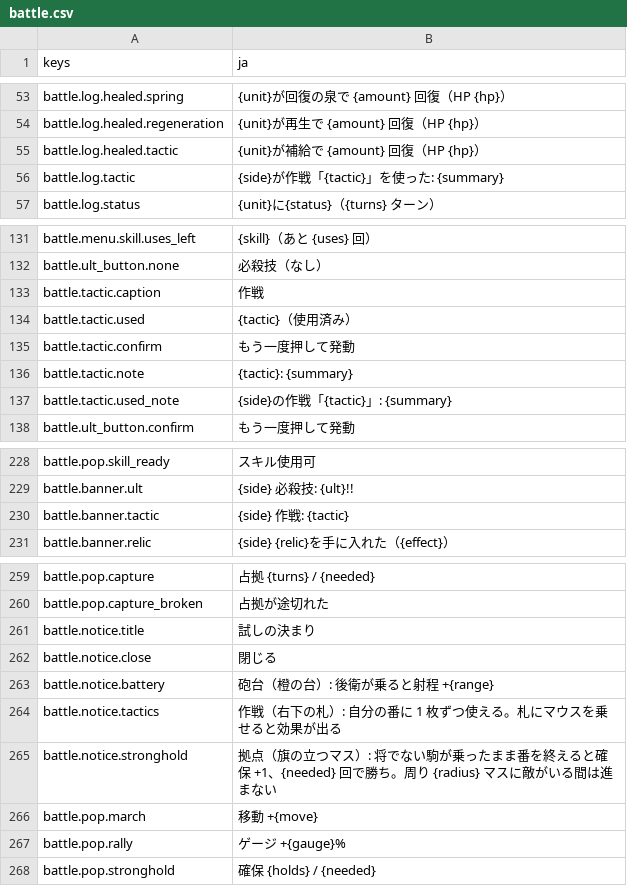
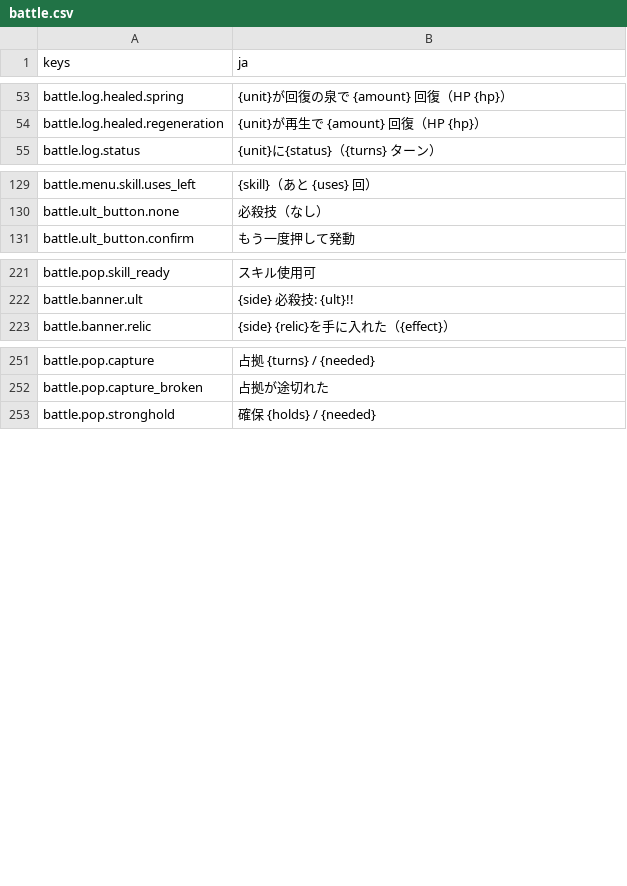
Before and after one commit to mattyan1053/pj-legion, a CSV file: game/text/battle.csv, drawn as a sheet; only a part is shown, gaps mark what is left out; the diff names each change by its address in the sheet, - before the commit and + after, or states it on an @@ line.

```diff
--- a/game/text/battle.csv
+++ b/game/text/battle.csv
-row 55: battle.log.healed.tactic | {unit}が補給で {amount} 回復（HP {hp}）
-row 56: battle.log.tactic | {side}が作戦「{tactic}」を使った: {summary}
-row 133: battle.tactic.caption | 作戦
-row 134: battle.tactic.used | {tactic}（使用済み）
-row 135: battle.tactic.confirm | もう一度押して発動
-row 136: battle.tactic.note | {tactic}: {summary}
-row 137: battle.tactic.used_note | {side}の作戦「{tactic}」: {summary}
-row 230: battle.banner.tactic | {side} 作戦: {tactic}
-row 261: battle.notice.title | 試しの決まり
-row 262: battle.notice.close | 閉じる
-row 263: battle.notice.battery | 砲台（橙の台）: 後衛が乗ると射程 +{range}
-row 264: battle.notice.tactics | 作戦（右下の札）: 自分の番に 1 枚ずつ使える。札にマウスを乗せると効果が出る
-row 265: battle.notice.stronghold | 拠点（旗の立つマス）: 将でない駒が乗ったまま番を終えると確保 +1、{needed} 回で勝ち。周り {radius} マスに敵がいる間は進まない
-row 266: battle.pop.march | 移動 +{move}
-row 267: battle.pop.rally | ゲージ +{gauge}%
```
Also changed, not shown: game/text/menus.csv, game/text/names.csv, 38 other files.
